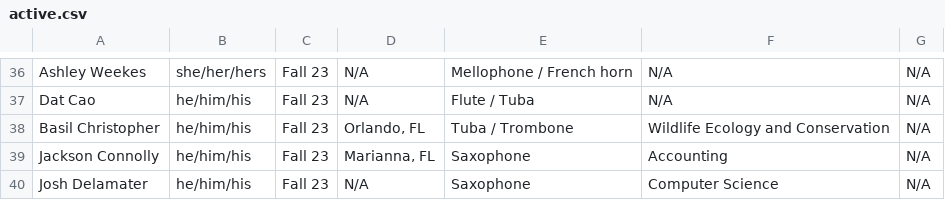
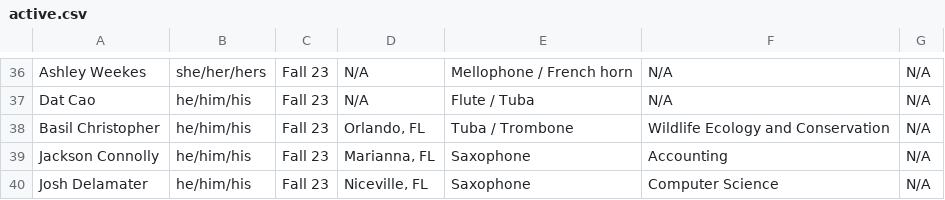
Before and after one commit to KKPsiAH/brotherscript, a CSV file: active.csv, drawn as a sheet; only a part is shown, gaps mark what is left out.

Commit message:
updated hometown

```diff
--- a/active.csv
+++ b/active.csv
@@ -39,2 +39,2 @@ Basil Christopher,he/him/his,Fall 23,"Orlando, FL",Tuba / Trombone,Wildlife Ecol
 Jackson Connolly,he/him/his,Fall 23,"Marianna, FL",Saxophone,Accounting,N/A
-Josh Delamater,he/him/his,Fall 23,N/A,Saxophone,Computer Science,N/A
+Josh Delamater,he/him/his,Fall 23,"Niceville, FL",Saxophone,Computer Science,N/A
```
